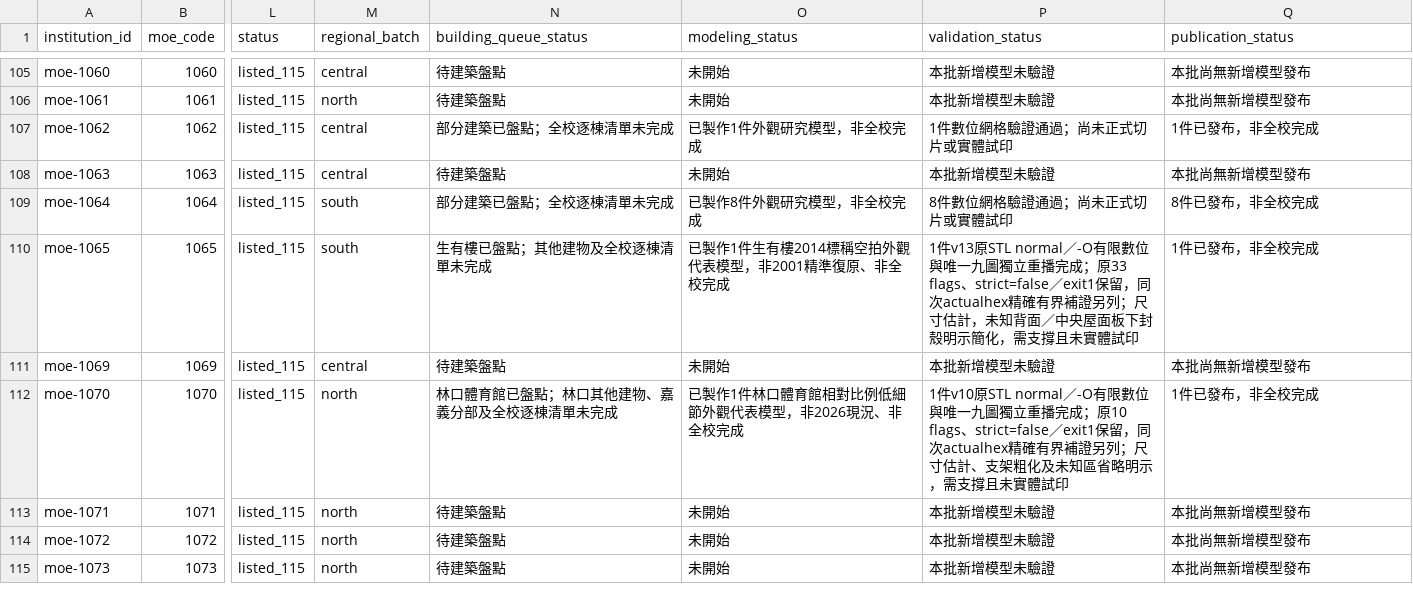
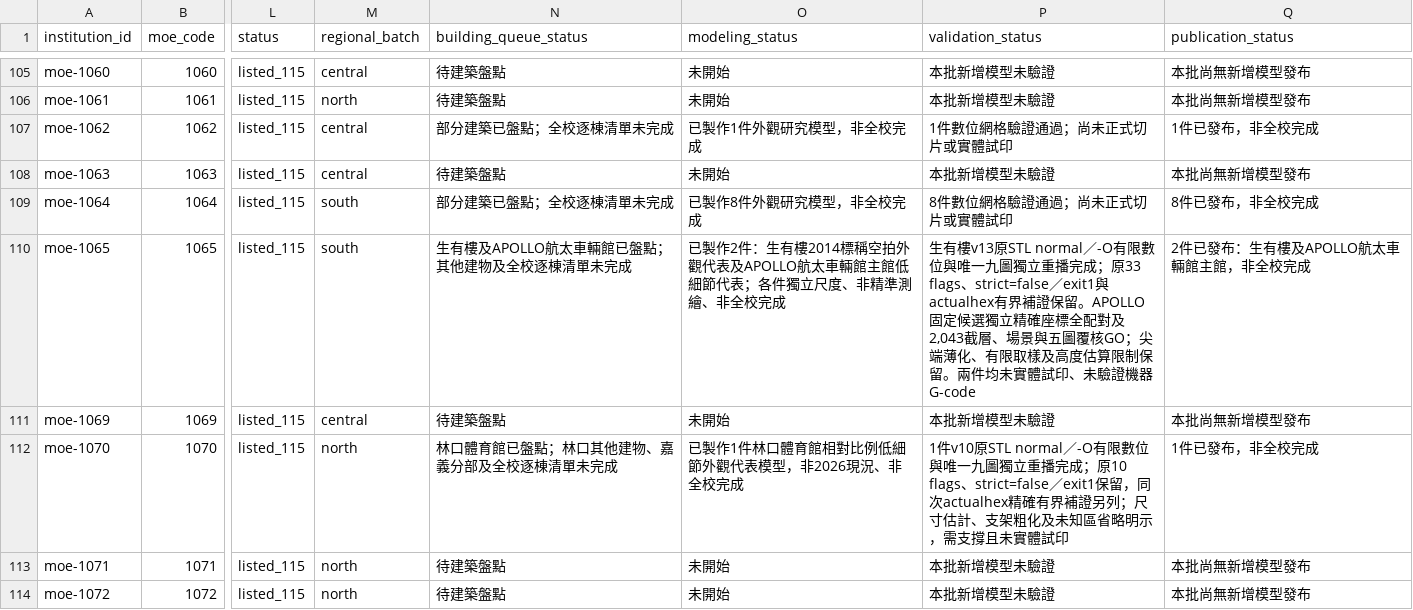
Before and after one commit to root50643/taiwan-buildings-3d, a CSV file: 全國大專院校/institutions.csv, drawn as a sheet; only a part is shown, gaps mark what is left out; the shorter side is filled out with more unchanged rows; the diff names each change by its address in the sheet, - before the commit and + after, or states it on an @@ line.

```diff
--- a/全國大專院校/institutions.csv
+++ b/全國大專院校/institutions.csv
-N110 (building_queue_status): 生有樓已盤點；其他建物及全校逐棟清單未完成
+N110 (building_queue_status): 生有樓及APOLLO航太車輛館已盤點；其他建物及全校逐棟清單未完成
-O110 (modeling_status): 已製作1件生有樓2014標稱空拍外觀代表模型，非2001精準復原、非全校…
+O110 (modeling_status): 已製作2件：生有樓2014標稱空拍外觀代表及APOLLO航太車輛館主館低細節代表；各件獨立尺度、非精準測繪、非全校…
-P110 (validation_status): 1件v13原STL normal／-O有限數位與唯一九圖獨立重播完成；原33 flags、strict=false／exit1保留，同次actualhex精確有界補證另列；尺寸估計，未知背面／中央屋面板下封殼明示簡化，需支撐且未實體試印
+P110 (validation_status): 生有樓v13原STL normal／-O有限數位與唯一九圖獨立重播完成；原33 flags、strict=false／exit1與actualhex有界補證保留。APOLLO固定候選獨立精確座標全配對及2,043截層、場景與五圖覆核GO；尖端薄化、有限取樣及高度估算限制保留。兩件均未實體試印、未驗證機器G-code
-Q110 (publication_status): 1件已發布，非全校完成
+Q110 (publication_status): 2件已發布：生有樓及APOLLO航太車輛館主館，非全校完成
```
Also changed, not shown: 全國大專院校/campuses.csv, 42 other files.
